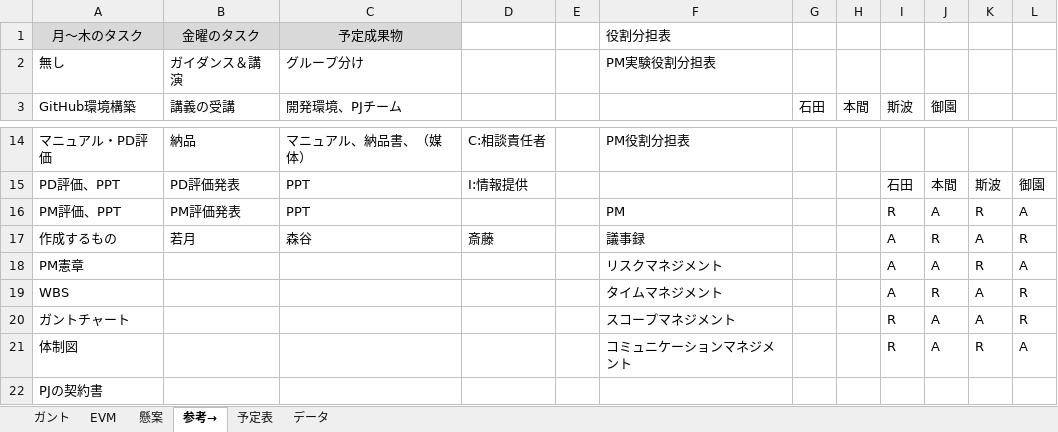
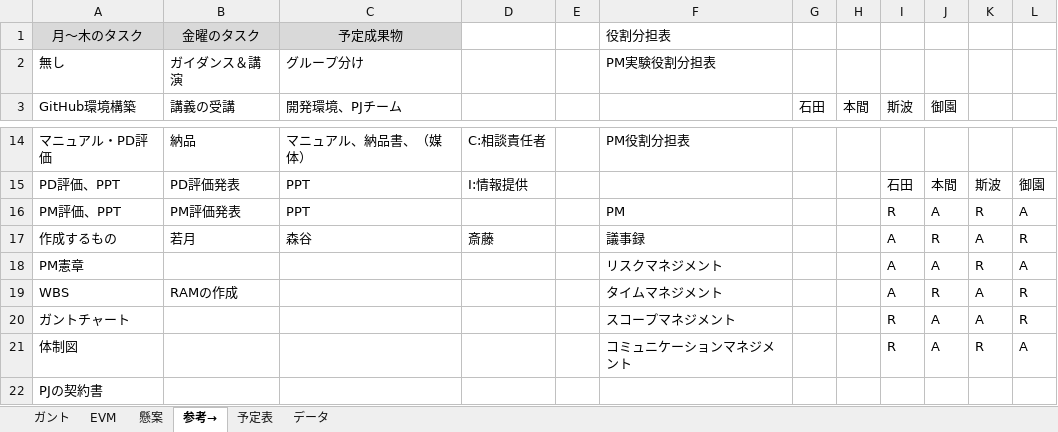
Before and after one commit to shimoda-a/pmpractice, an Excel workbook: yabuki-a/PM演習矢吹a/PM演習_管理ツール_矢吹研A班.xlsx, sheet 参考→, drawn as a sheet; only a part is shown, gaps mark what is left out; values as stored, in another font and other column widths than the file's, no borders; the diff names each change by its address in the sheet, - before the commit and + after, or states it on an @@ line.

```diff
--- a/yabuki-a/PM演習矢吹a/PM演習_管理ツール_矢吹研A班.xlsx (sheet 参考→)
+++ b/yabuki-a/PM演習矢吹a/PM演習_管理ツール_矢吹研A班.xlsx (sheet 参考→)
-B19 (講義の受講): (empty)
+B19 (講義の受講): RAMの作成
```
Also changed, not shown: sheet ガント, sheet EVM, formulas that keep their value, hidden cells, charts or pictures, 1 other file.
